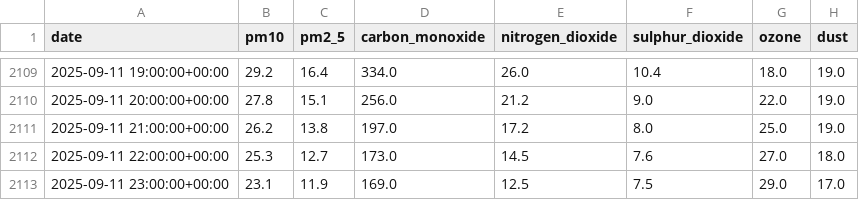
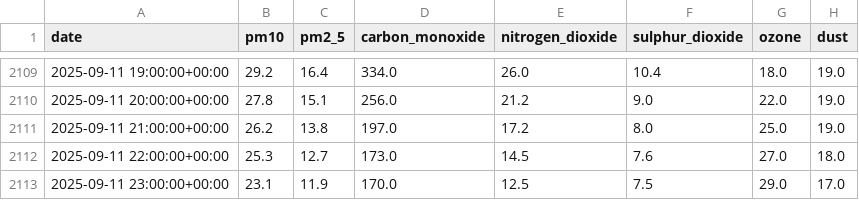
Before and after one commit to mz08488/aqi-project, a CSV file: data/Karachi_historical_aq.csv, drawn as a sheet; only a part is shown, gaps mark what is left out; the diff names each change by its address in the sheet, - before the commit and + after, or states it on an @@ line.

```diff
--- a/data/Karachi_historical_aq.csv
+++ b/data/Karachi_historical_aq.csv
-D2113 (carbon_monoxide): 169.0
+D2113 (carbon_monoxide): 170.0
```
Also changed, not shown: data/Islamabad_aqi_forecast.csv, data/Islamabad_historical_aq.csv, 15 other files.
